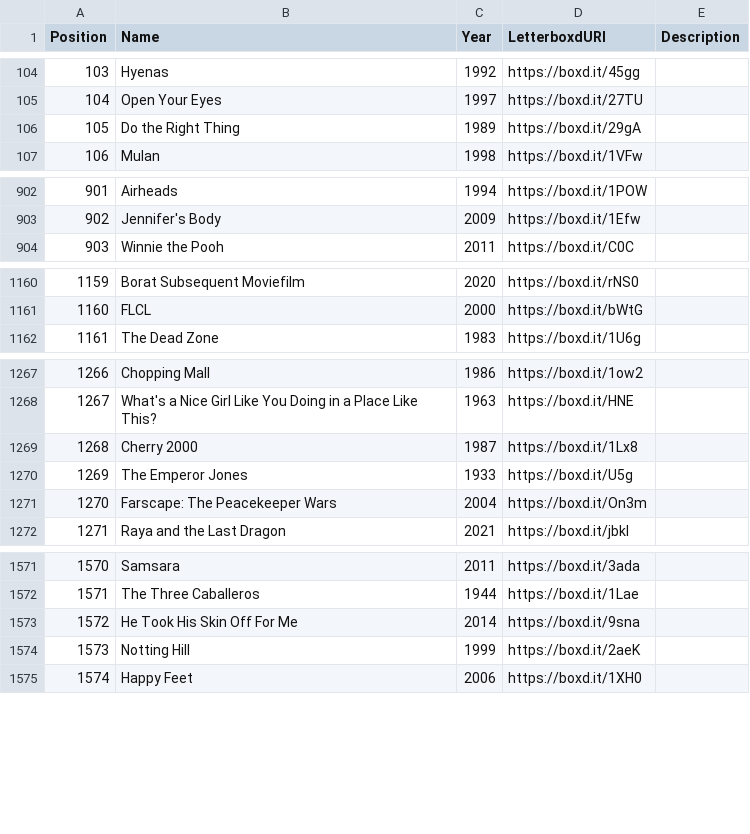
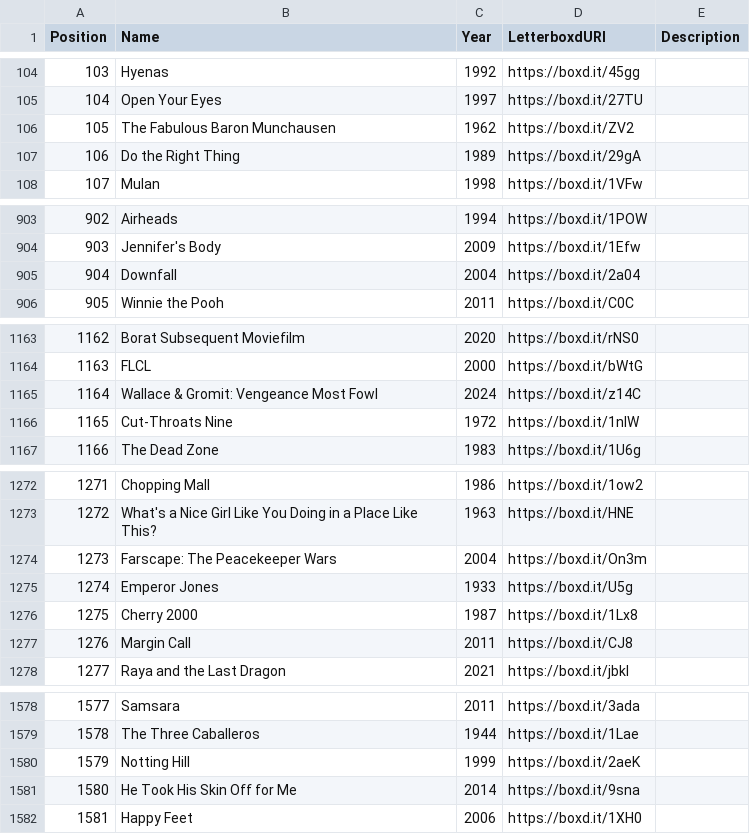
Before and after one commit to MrHen/movie-sorter, a CSV file: rankings.csv, drawn as a sheet; only a part is shown, gaps mark what is left out; removed rows and columns are numbered as before the commit, all else as after; the diff covers the shown part only; the diff names each change by its address in the sheet, - before the commit and + after, or states it on an @@ line.

```diff
--- a/rankings.csv
+++ b/rankings.csv
+row 106: 105 | The Fabulous Baron Munchausen | 1962 | https://boxd.it/ZV2
@@ column A (Position) renumbered from row 107 down @@
+row 905: 904 | Downfall | 2004 | https://boxd.it/2a04
+row 1165: 1164 | Wallace & Gromit: Vengeance Most Fowl | 2024 | https://boxd.it/z14C
+row 1166: 1165 | Cut-Throats Nine | 1972 | https://boxd.it/1nlW
-row 1270: 1269 | The Emperor Jones | 1933 | https://boxd.it/U5g
+row 1275: 1274 | Emperor Jones | 1933 | https://boxd.it/U5g
@@ row 1269 moved to row 1276: 1275 @@
+row 1277: 1276 | Margin Call | 2011 | https://boxd.it/CJ8
-row 1573: 1572 | He Took His Skin Off For Me | 2014 | https://boxd.it/9sna
+row 1581: 1580 | He Took His Skin Off for Me | 2014 | https://boxd.it/9sna
```
Also changed, not shown: 2 added rows and 6 edited cells elsewhere in this file, 2 other files.
